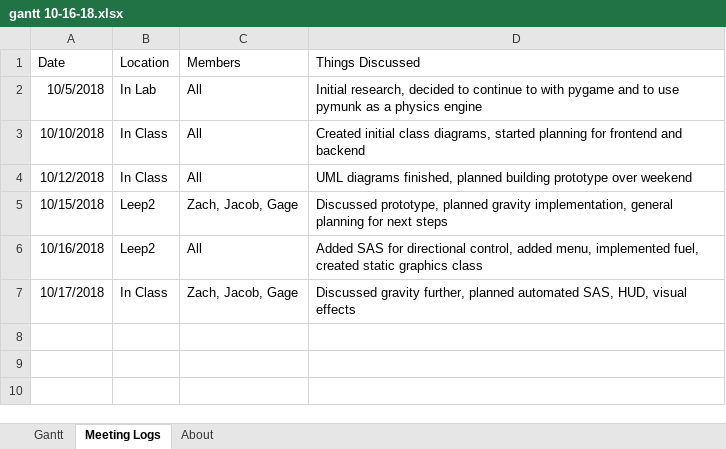
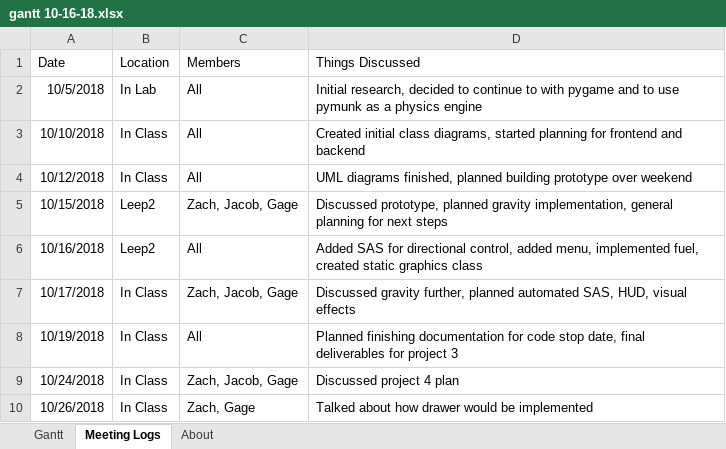
Before and after one commit to zatkins-dev/BitsPlease-FESP, an Excel workbook: docs/gantt/gantt 10-16-18.xlsx, sheet Meeting Logs, drawn as a sheet; values as stored, in another font and other column widths than the file's, no borders; table styles not drawn; the diff names each change by its address in the sheet, - before the commit and + after, or states it on an @@ line.

Commit message:
Update docs/gantt/gantt 10-16-18.xlsx

```diff
--- a/docs/gantt/gantt 10-16-18.xlsx (sheet Meeting Logs)
+++ b/docs/gantt/gantt 10-16-18.xlsx (sheet Meeting Logs)
+row 8: 10/19/2018 | In Class | All | Planned finishing documentation for code stop date, final deliverables for project 3
+row 9: 10/24/2018 | In Class | Zach, Jacob, Gage | Discussed project 4 plan
+row 10: 10/26/2018 | In Class | Zach, Gage | Talked about how drawer would be implemented
```
